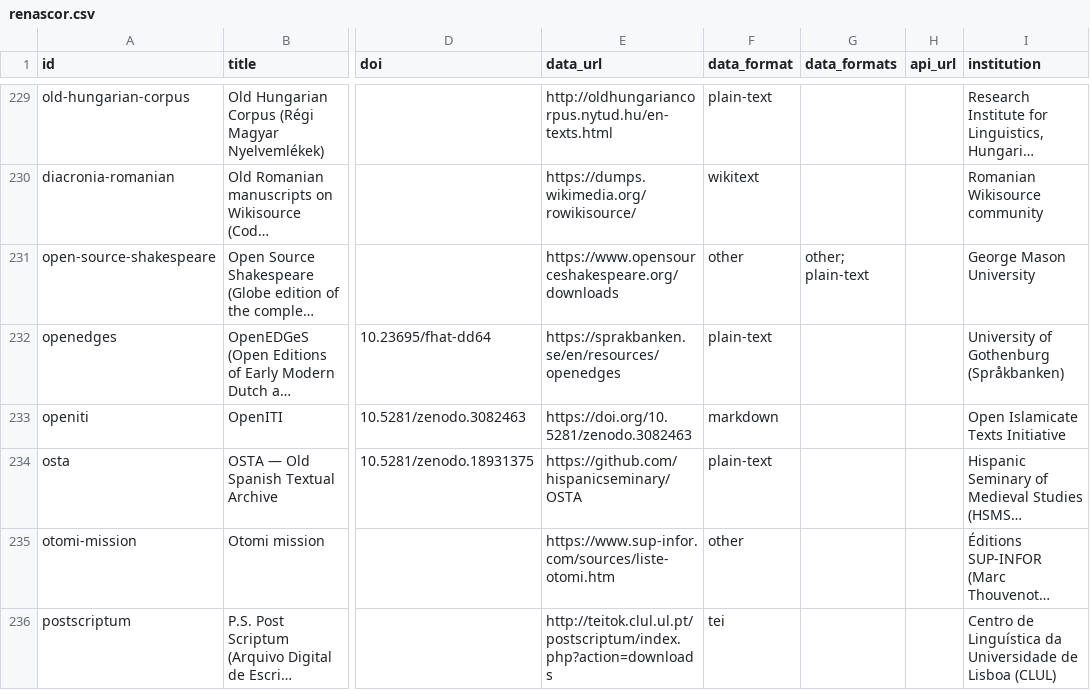
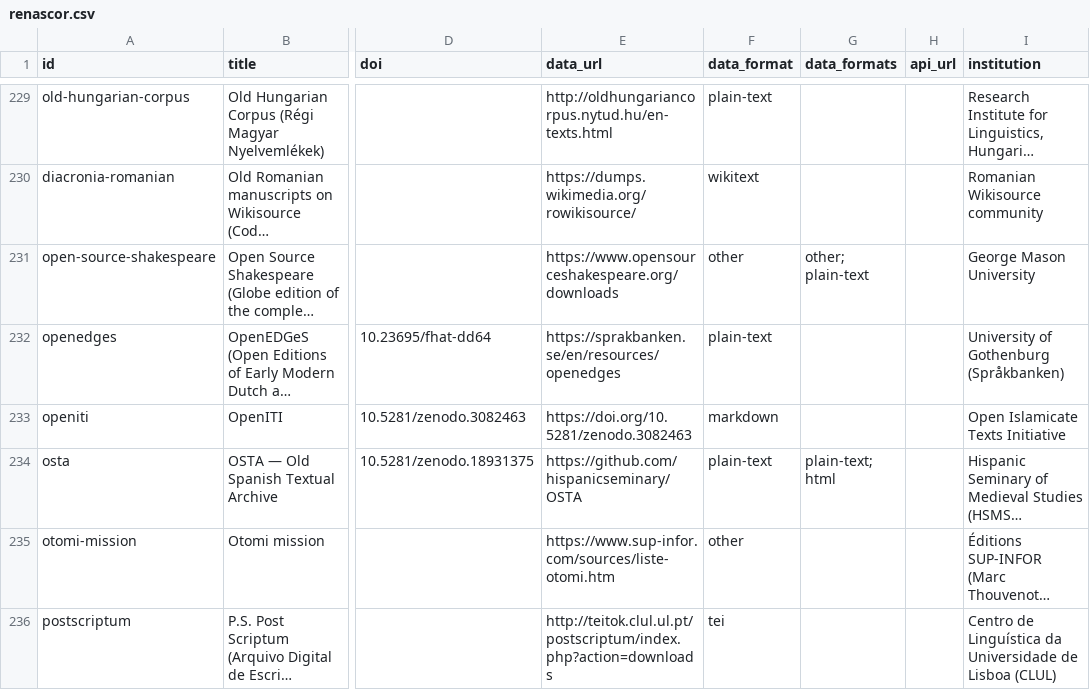
Before and after one commit to Pantagrueliste/renascor, a CSV file: docs/renascor.csv, drawn as a sheet; only a part is shown, gaps mark what is left out; long unchanged cells end in …; the diff covers the shown part only; the diff names each change by its address in the sheet, - before the commit and + after, or states it on an @@ line.

```diff
--- a/docs/renascor.csv
+++ b/docs/renascor.csv
-G234 (data_formats): (empty)
+G234 (data_formats): plain-text; html
```
Also changed, not shown: 56 edited cells elsewhere in this file, 3 other files.
